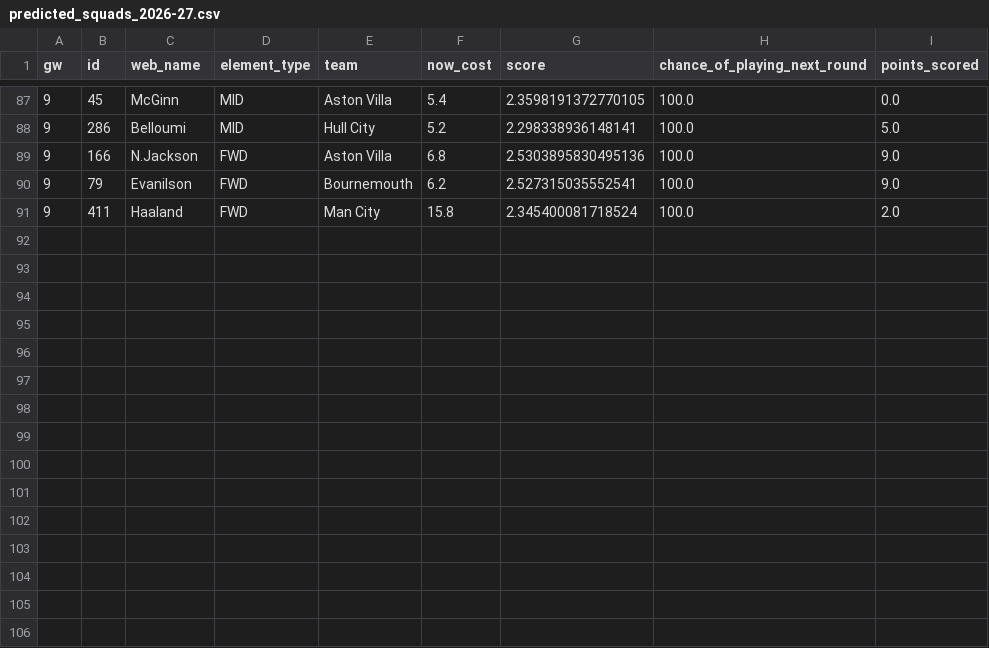
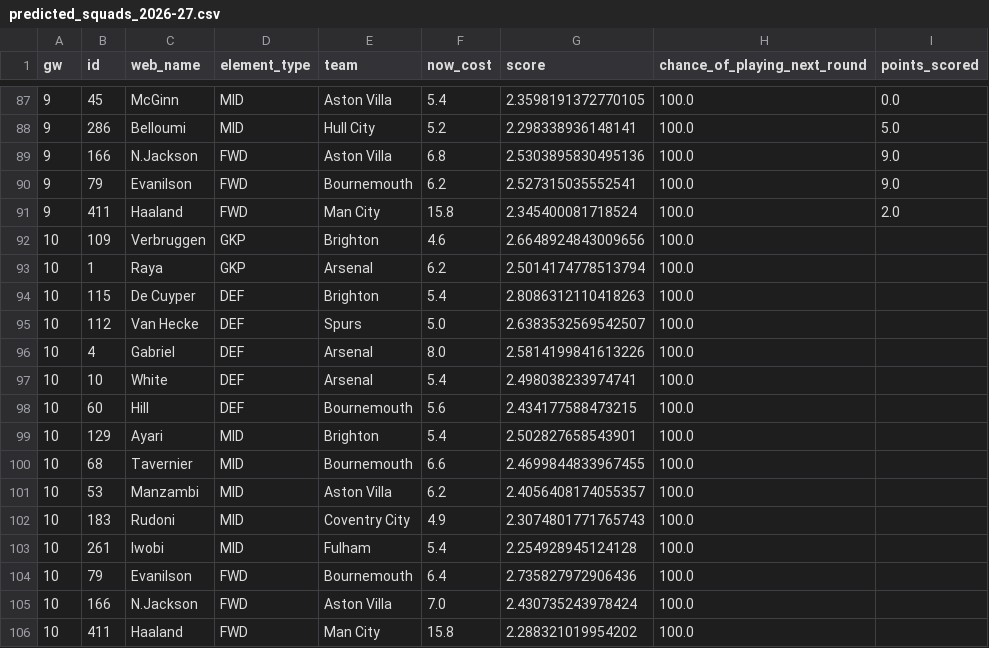
Before and after one commit to prajwalS-07/fpl_team_predictor, a CSV file: data/predicted_squads_2026-27.csv, drawn as a sheet; only a part is shown, gaps mark what is left out.

```diff
--- a/data/predicted_squads_2026-27.csv
+++ b/data/predicted_squads_2026-27.csv
@@ -91 +91,16 @@ gw,id,web_name,element_type,team,now_cost,score,chance_of_playing_next_round,poi
 9,411,Haaland,FWD,Man City,15.8,2.345400081718524,100.0,2.0
+10,109,Verbruggen,GKP,Brighton,4.6,2.6648924843009656,100.0,
+10,1,Raya,GKP,Arsenal,6.2,2.5014174778513794,100.0,
+10,115,De Cuyper,DEF,Brighton,5.4,2.8086312110418263,100.0,
+10,112,Van Hecke,DEF,Spurs,5.0,2.6383532569542507,100.0,
+10,4,Gabriel,DEF,Arsenal,8.0,2.5814199841613226,100.0,
+10,10,White,DEF,Arsenal,5.4,2.498038233974741,100.0,
+10,60,Hill,DEF,Bournemouth,5.6,2.434177588473215,100.0,
+10,129,Ayari,MID,Brighton,5.4,2.502827658543901,100.0,
+10,68,Tavernier,MID,Bournemouth,6.6,2.4699844833967455,100.0,
+10,53,Manzambi,MID,Aston Villa,6.2,2.4056408174055357,100.0,
+10,183,Rudoni,MID,Coventry City,4.9,2.3074801771765743,100.0,
+10,261,Iwobi,MID,Fulham,5.4,2.254928945124128,100.0,
+10,79,Evanilson,FWD,Bournemouth,6.4,2.735827972906436,100.0,
+10,166,N.Jackson,FWD,Aston Villa,7.0,2.430735243978424,100.0,
+10,411,Haaland,FWD,Man City,15.8,2.288321019954202,100.0,
```
Also changed, not shown: archive/player_data_gw9.csv, 1 other file.
